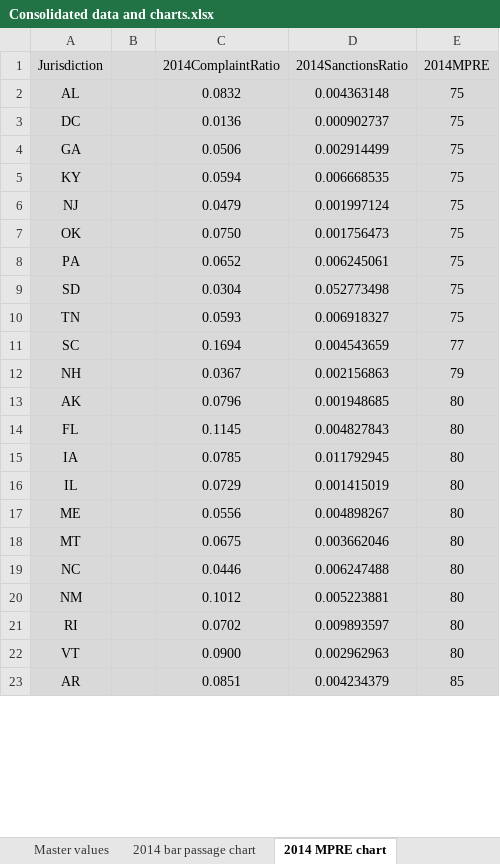
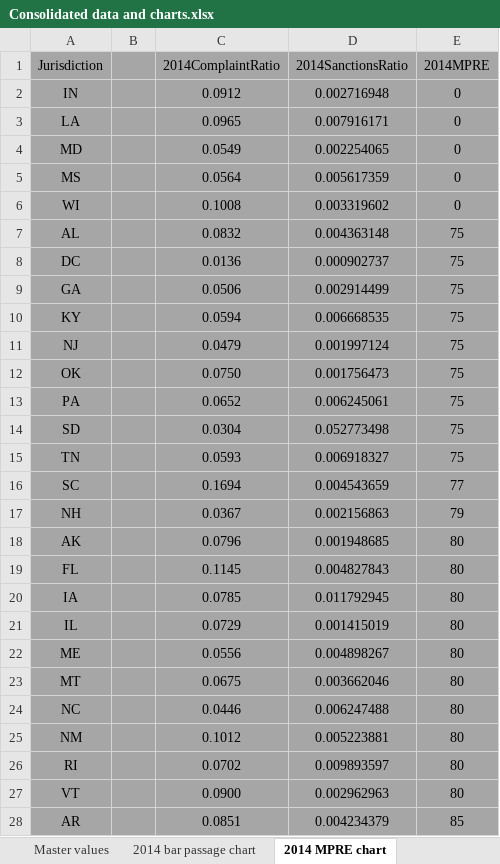
Before and after one commit to TheThinkingApe/JuristArticleData, an Excel workbook: Consolidated data and charts.xlsx, sheet 2014 MPRE chart, drawn as a sheet; only a part is shown; values as stored, in another font and other column widths than the file's, no borders; charts and pictures not drawn; addresses are those after the commit; the diff covers the shown part only; the diff names each change by its address in the sheet, - before the commit and + after, or states it on an @@ line.

Commit message:
Update Consolidated data and charts.xlsx

```diff
--- a/Consolidated data and charts.xlsx (sheet 2014 MPRE chart)
+++ b/Consolidated data and charts.xlsx (sheet 2014 MPRE chart)
-A1:E1 fill: #D9D9D9
+A1:E1 fill: #A6A6A6
+row 2: IN |  | 0.0912 | 0.002716948 | 0
+row 3: LA |  | 0.0965 | 0.007916171 | 0
+row 4: MD |  | 0.0549 | 0.002254065 | 0
+row 5: MS |  | 0.0564 | 0.005617359 | 0
+row 6: WI |  | 0.1008 | 0.003319602 | 0
-A7:E28 fill: #D9D9D9
+A7:E28 fill: #A6A6A6
```
Also changed, not shown: 5 removed rows and cell formats elsewhere in this sheet, sheet Master values, sheet 2015 MPRE chart, sheet 2015 bar passage chart, sheet 2014 bar passage chart, sheet 2016 MPRE chart, sheet 2016 bar passage chart, 2 more sheets, other sheet tabs, charts or pictures.
